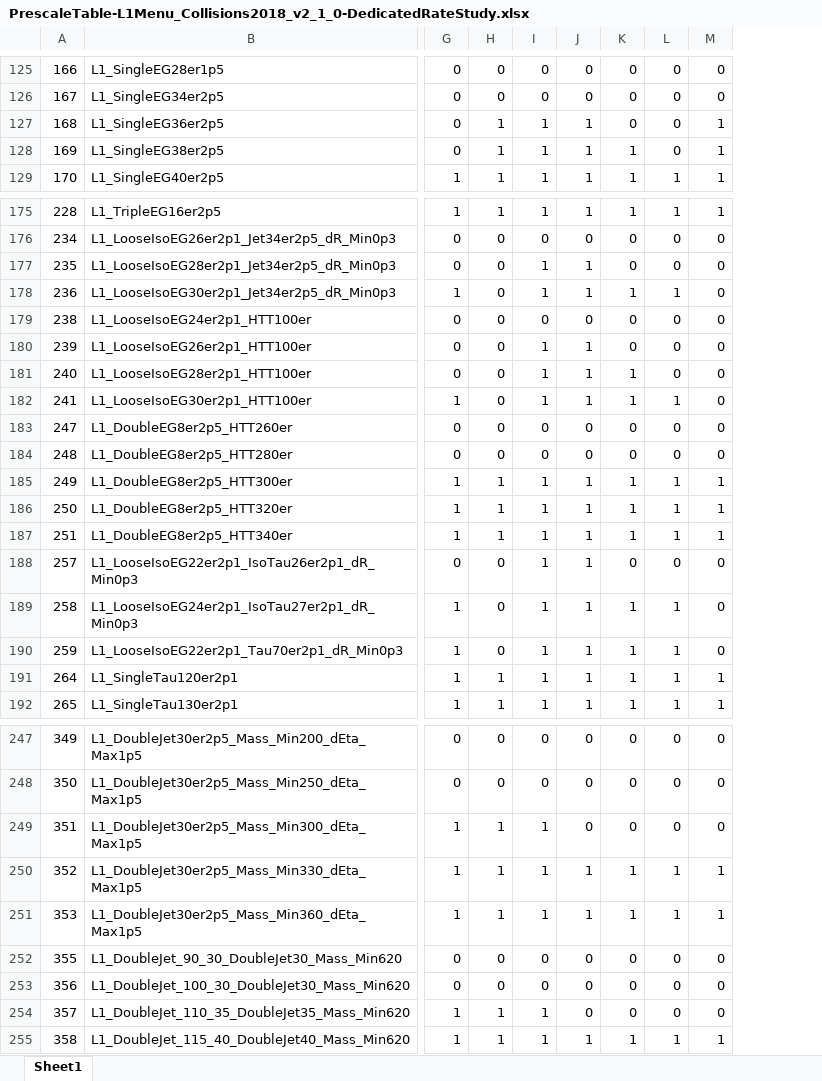
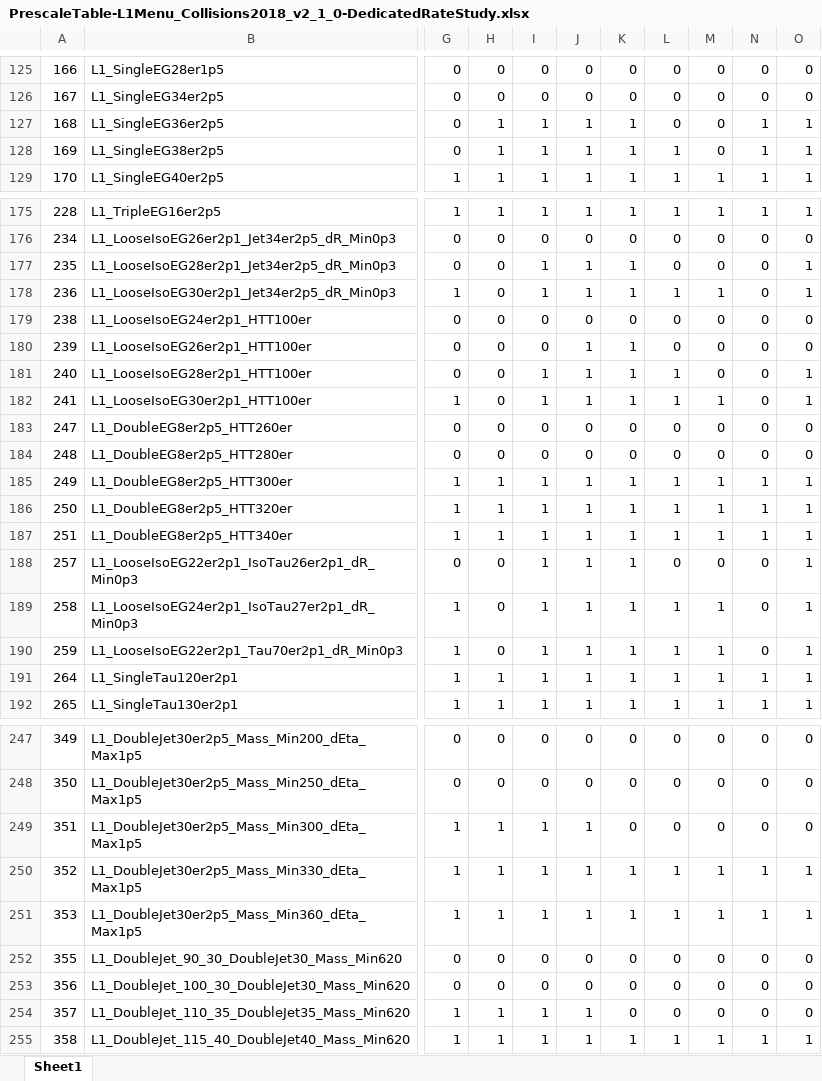
Before and after one commit to caruta/L1MenuRun3, an Excel workbook: L1Menu2018-v2_1_0-DedicatedRateStudy/PrescaleTable/PrescaleTable-L1Menu_Collisions2018_v2_1_0-DedicatedRateStudy.xlsx, sheet Sheet1, drawn as a sheet; only a part is shown, gaps mark what is left out; values as stored, in another font and other column widths than the file's, no cell formats; the diff covers the shown part only; the diff names each change by its address in the sheet, - before the commit and + after, or states it on an @@ line.

```diff
--- a/L1Menu2018-v2_1_0-DedicatedRateStudy/PrescaleTable/PrescaleTable-L1Menu_Collisions2018_v2_1_0-DedicatedRateStudy.xlsx (sheet Sheet1)
+++ b/L1Menu2018-v2_1_0-DedicatedRateStudy/PrescaleTable/PrescaleTable-L1Menu_Collisions2018_v2_1_0-DedicatedRateStudy.xlsx (sheet Sheet1)
+column N, rows 125-129: 0 | 0 | 1 | 1 | 1; rows 175-192: 1 | 0 | 0 | 0 | 0 | 0 | 0 | 0 | 0 | 0 | 1 | 1 | 1 | 0 | 0 | 0 | 1 | 1; rows 247-255: 0 | 0 | 0 | 1 | 1 | 0 | 0 | 0 | 1
+column O, rows 125-129: 0 | 0 | 1 | 1 | 1; rows 175-192: 1 | 0 | 1 | 1 | 0 | 0 | 1 | 1 | 0 | 0 | 1 | 1 | 1 | 1 | 1 | 1 | 1 | 1; rows 247-255: 0 | 0 | 0 | 1 | 1 | 0 | 0 | 0 | 1
-K127: 0
+K127: 1
-M127:M128: 1
+M127:M128: 0
-L128: 0
+L128: 1
-K177: 0
+K177: 1
-M178: 0
+M178: 1
-I180: 1
+I180: 0
-K180: 0
+K180: 1
-L181: 0
+L181: 1
-M182: 0
+M182: 1
-K188: 0
+K188: 1
-M189:M190: 0
+M189:M190: 1
-J249: 0
+J249: 1
-J254: 0
+J254: 1
```
Also changed, not shown: 35 edited cells elsewhere in this sheet, cell formats, 2 other files.
